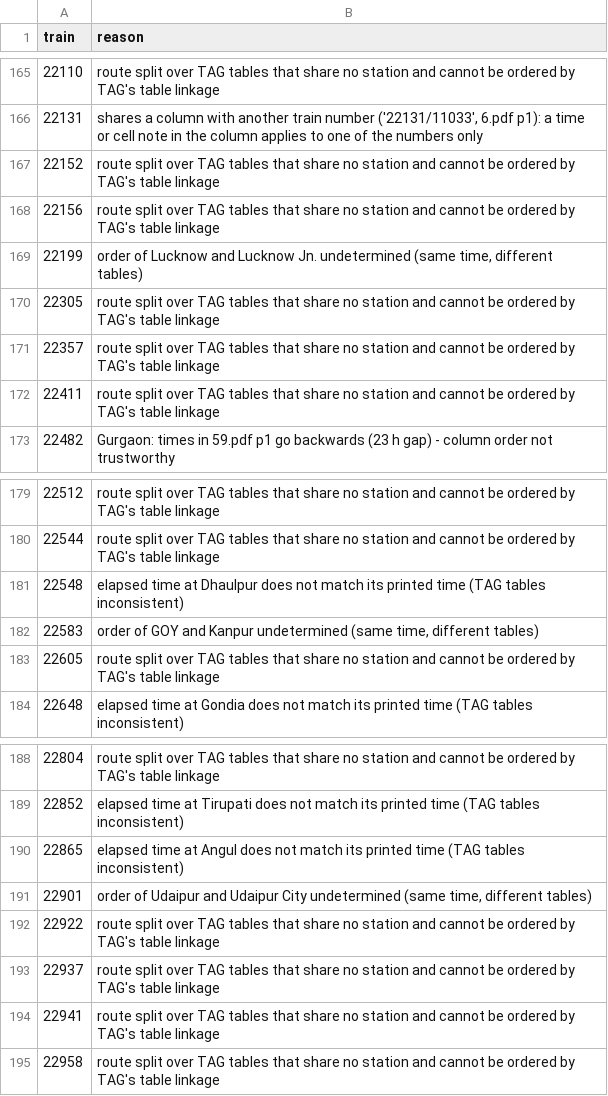
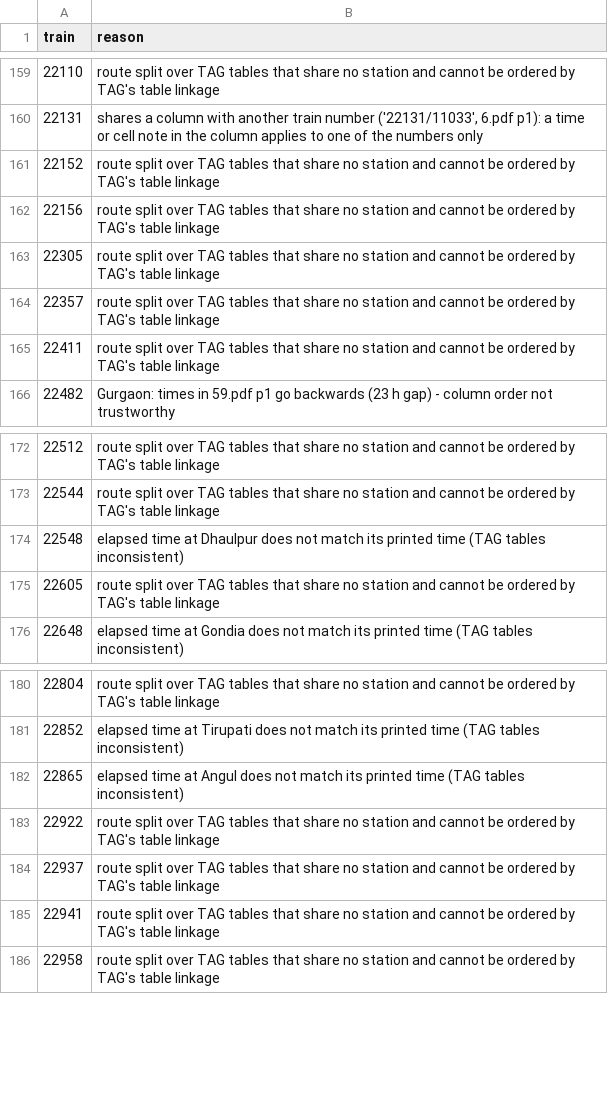
Before and after one commit to shubhamyadav8901/railways-mcp, a CSV file: scripts/tag/excluded_trains.csv, drawn as a sheet; only a part is shown, gaps mark what is left out; the diff covers the shown part only.

Commit message:
Build: resolve same-time stops named differently in two tables
Two tables printing the same arrival and departure at two different
stations (Lucknow LKO / Lucknow Jn. LJN, Ernakulam Town / Jn., Kanpur /
Govindpuri, Bildi / Bhildi) describe one halt: the train cannot be at
both. Which station is not certain, so the halt is omitted with a
warning instead of excluding the train. A single equal time with a
clear a/d role in one table and none in the other ('Udaipur City' a
08.05 / 'Udaipur' 08.05) is merged into one stop with that role.

Recovers 12572, 14807, 15706, 17421, 17422, 19670, 22199, 22583, 22901
and the regular variant of 16586 (exclusions 197 -> 188). All match
eRail's station order, day numbers and running days. 11801, 11802,
14115, 14116 (Satna / Prayagraj) and 20677 (Nidubrolu / Tenali) print
one equal time at two stations far apart and stay excluded.

Refs #3

```diff
--- a/scripts/tag/excluded_trains.csv
+++ b/scripts/tag/excluded_trains.csv
@@ -168,3 +162,2 @@ train,reason
 22156,route split over TAG tables that share no station and cannot be ordered by TAG's table linkage
-22199,"order of Lucknow and Lucknow Jn. undetermined (same time, different tables)"
 22305,route split over TAG tables that share no station and cannot be ordered by TAG's table linkage
@@ -181,3 +174,2 @@ train,reason
 22548,elapsed time at Dhaulpur does not match its printed time (TAG tables inconsistent)
-22583,"order of GOY and Kanpur undetermined (same time, different tables)"
 22605,route split over TAG tables that share no station and cannot be ordered by TAG's table linkage
@@ -190,3 +182,2 @@ train,reason
 22865,elapsed time at Angul does not match its printed time (TAG tables inconsistent)
-22901,"order of Udaipur and Udaipur City undetermined (same time, different tables)"
 22922,route split over TAG tables that share no station and cannot be ordered by TAG's table linkage
```
Also changed, not shown: 6 removed rows elsewhere in this file, 5 other files.
